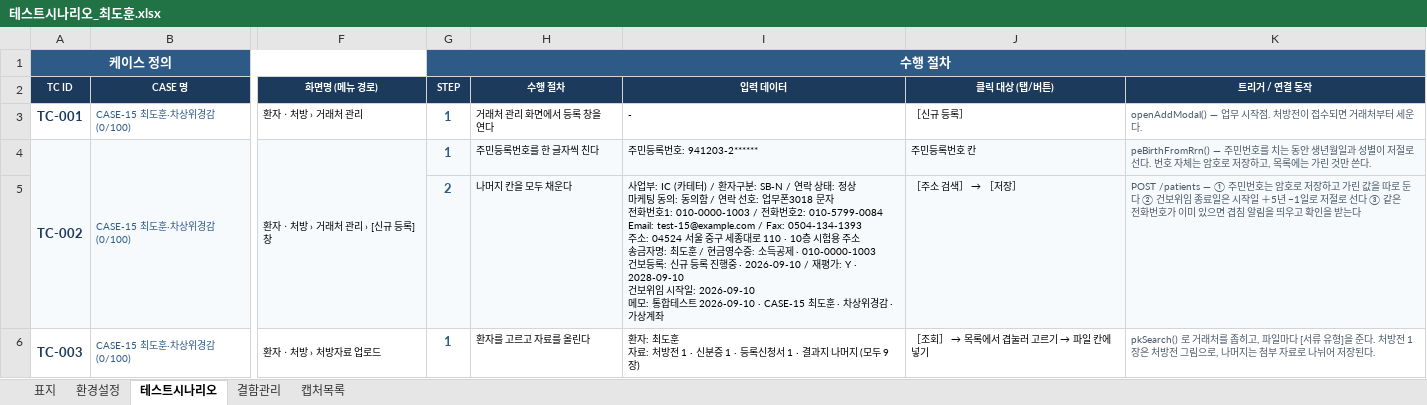
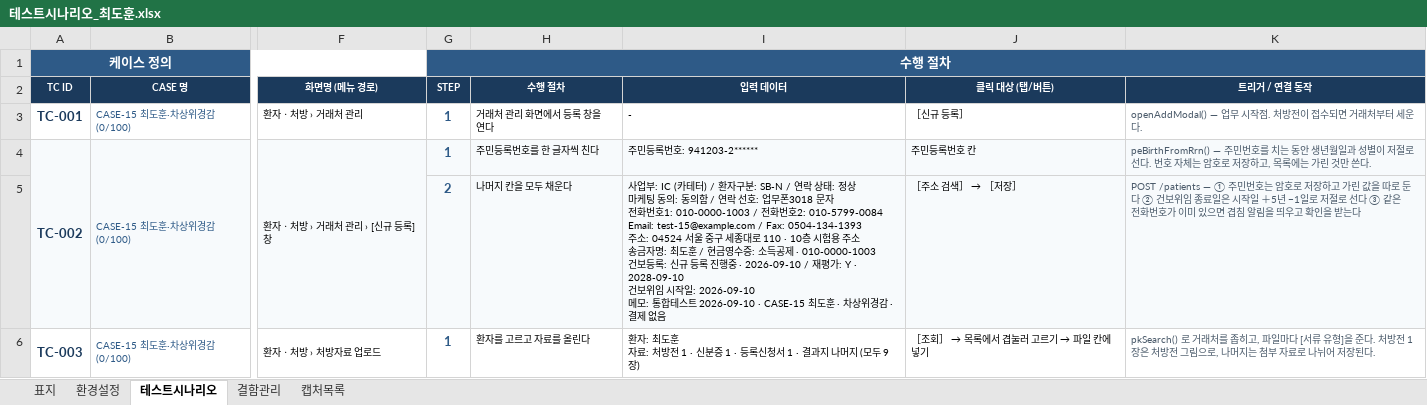
Before and after one commit to Jack-Won-Prompt/ce-admin, an Excel workbook: 테스트/통합테스트/2026-09-10/2026-09-10/최도훈/테스트시나리오_최도훈.xlsx, sheet 테스트시나리오, drawn as a sheet; only a part is shown, gaps mark what is left out; values as stored, in another font and other column widths than the file's, no borders; the diff covers the shown part only; the diff names each change by its address in the sheet, - before the commit and + after, or states it on an @@ line.

```diff
--- a/테스트/통합테스트/2026-09-10/2026-09-10/최도훈/테스트시나리오_최도훈.xlsx (sheet 테스트시나리오)
+++ b/테스트/통합테스트/2026-09-10/2026-09-10/최도훈/테스트시나리오_최도훈.xlsx (sheet 테스트시나리오)
-I5 (입력 데이터): …경감 · 가상계좌
+I5 (입력 데이터): …경감 · 결제 없음
```
Also changed, not shown: 4 edited cells elsewhere in this sheet, sheet 표지, 4 other files.
